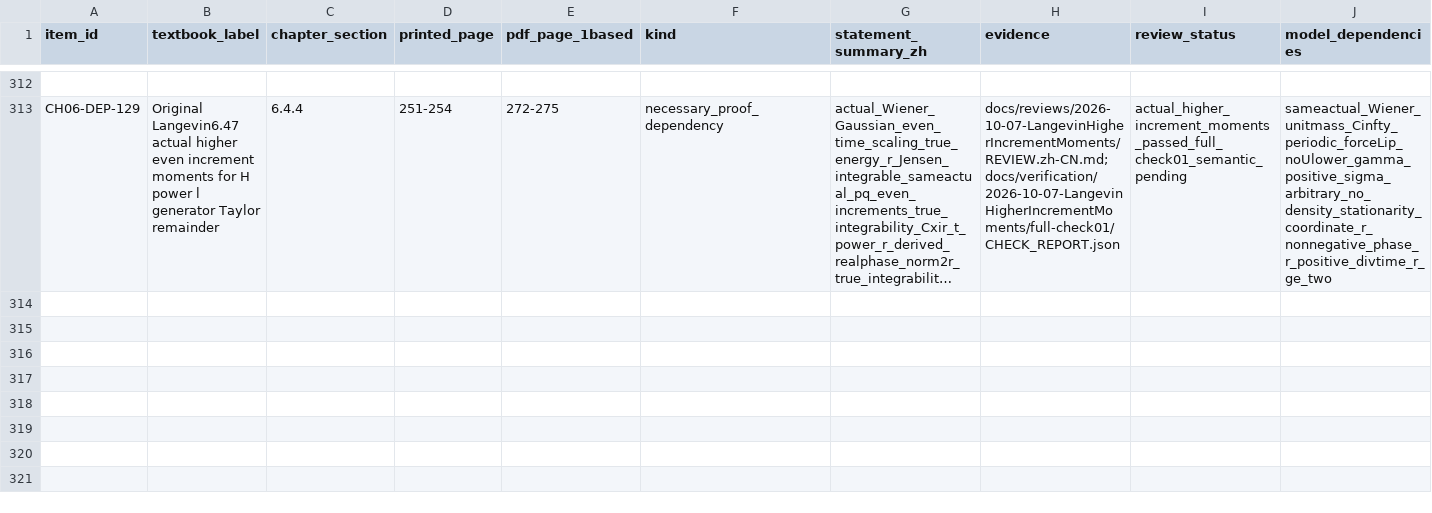
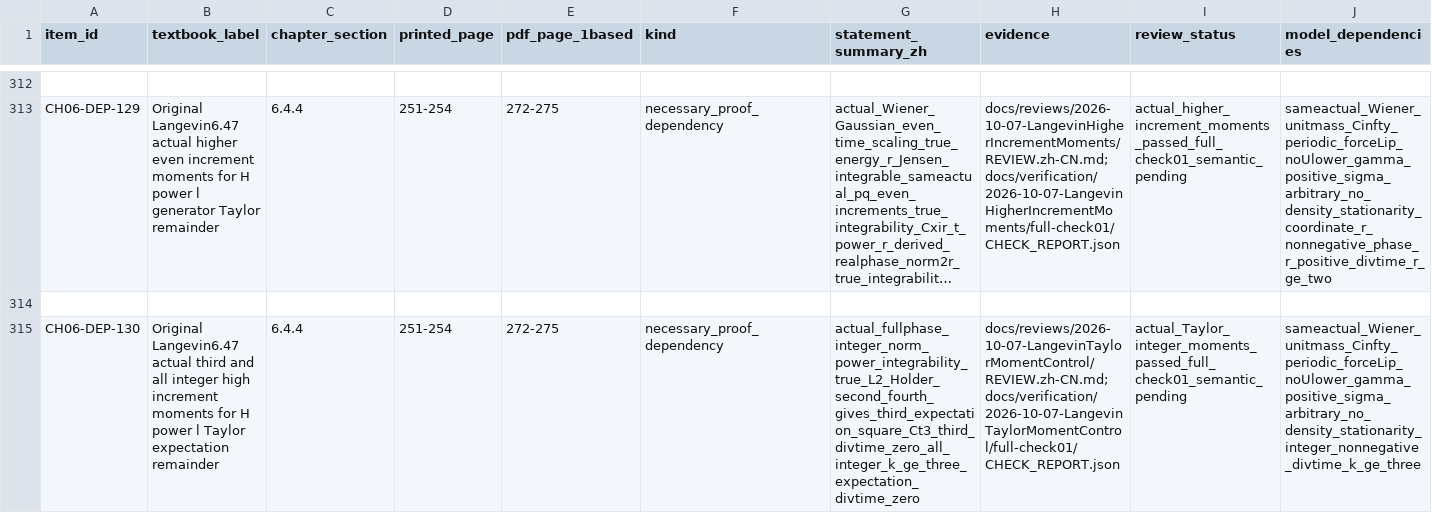
Before and after one commit to zhuanxv-G/MolecularDynamicsFormalization, a CSV file: docs/audits/2026-10-01-initial/CLAIM_LEDGER.csv, drawn as a sheet; only a part is shown, gaps mark what is left out; long unchanged cells end in …; rows hold the shown columns only; the diff names each change by its address in the sheet, - before the commit and + after, or states it on an @@ line.

Commit message:
Control all actual integer Taylor increment moments

```diff
--- a/docs/audits/2026-10-01-initial/CLAIM_LEDGER.csv
+++ b/docs/audits/2026-10-01-initial/CLAIM_LEDGER.csv
+row 314: (empty)
+row 315: CH06-DEP-130 | Original Langevin6.47 actual third and all integer high increment moments for H power l Taylor expectation remainder | 6.4.4 | 251-254 | 272-275 | necessary_proof_dependency | actual_fullphase_integer_norm_power_integrability_true_L2_Holder_second_fourth_gives_third_expectation_square_Ct3_third_divtime_zero_all_integer_k_ge_three_expectation_divtime_zero | docs/reviews/2026-10-07-LangevinTaylorMomentControl/REVIEW.zh-CN.md;docs/verification/2026-10-07-LangevinTaylorMomentControl/full-check01/CHECK_REPORT.json | actual_Taylor_integer_moments_passed_full_check01_semantic_pending | sameactual_Wiener_unitmass_Cinfty_periodic_forceLip_noUlower_gamma_positive_sigma_arbitrary_no_density_stationarity_integer_nonnegative_divtime_k_ge_three
```
Also changed, not shown: docs/NOTATION_INVENTORY.csv, 26 other files.
